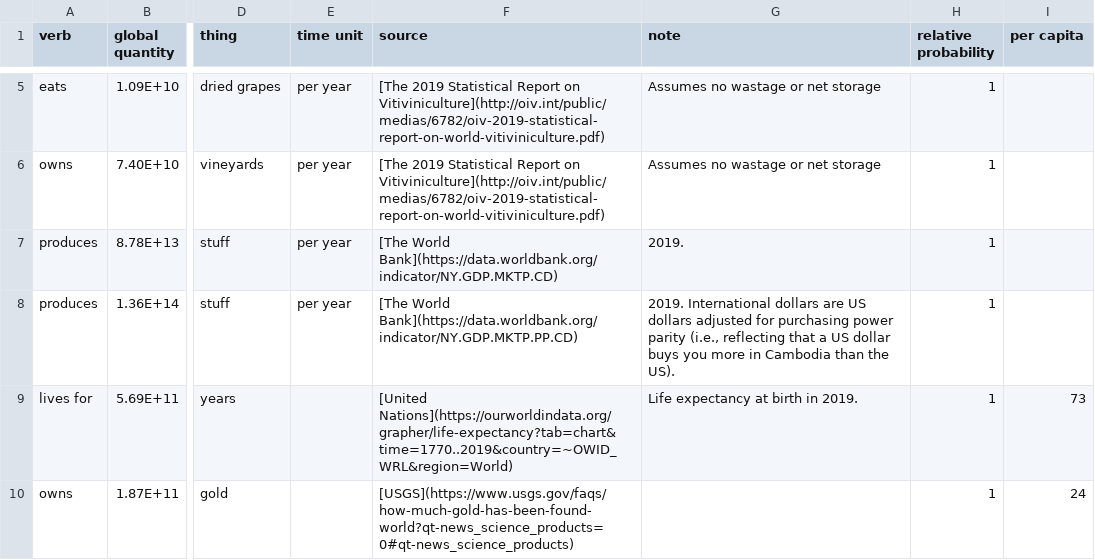
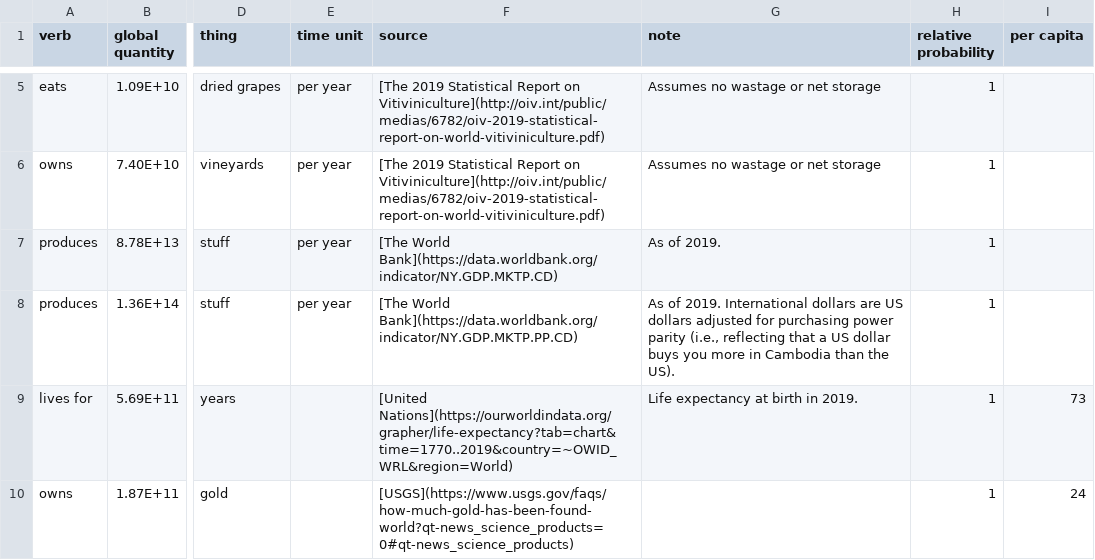
Before and after one commit to tedsanders/theaveragehumanbeing, a CSV file: _site_generator/the average human being - data.csv, drawn as a sheet; only a part is shown, gaps mark what is left out; the diff names each change by its address in the sheet, - before the commit and + after, or states it on an @@ line.

Commit message:
fixes markdown list bug

```diff
--- a/_site_generator/the average human being - data.csv
+++ b/_site_generator/the average human being - data.csv
-G7 (note): 2019.
+G7 (note): As of 2019.
-G8 (note): 2019. International…
+G8 (note): As of 2019. International…
```
Also changed, not shown: 12 other files.
